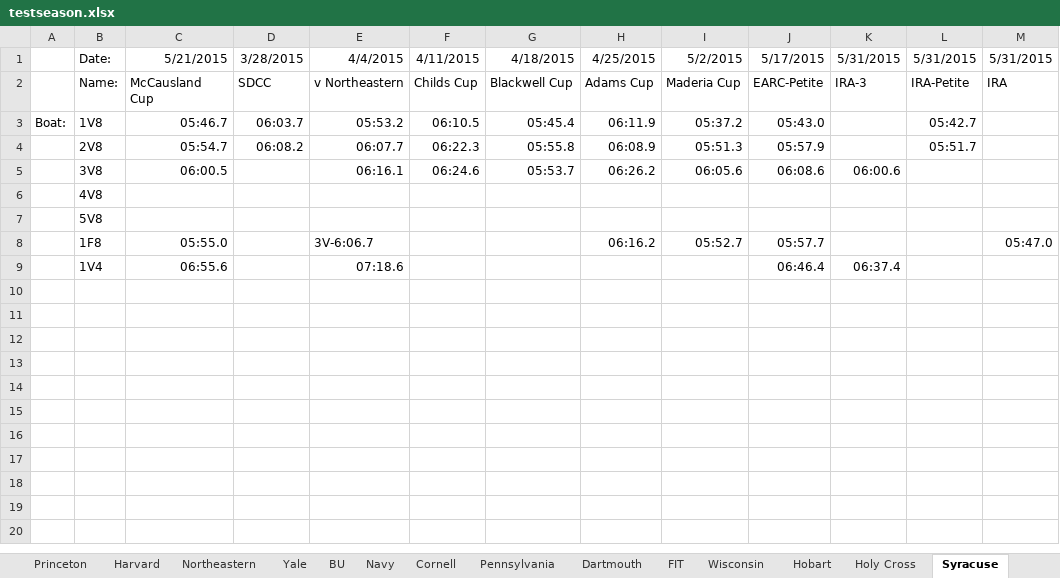
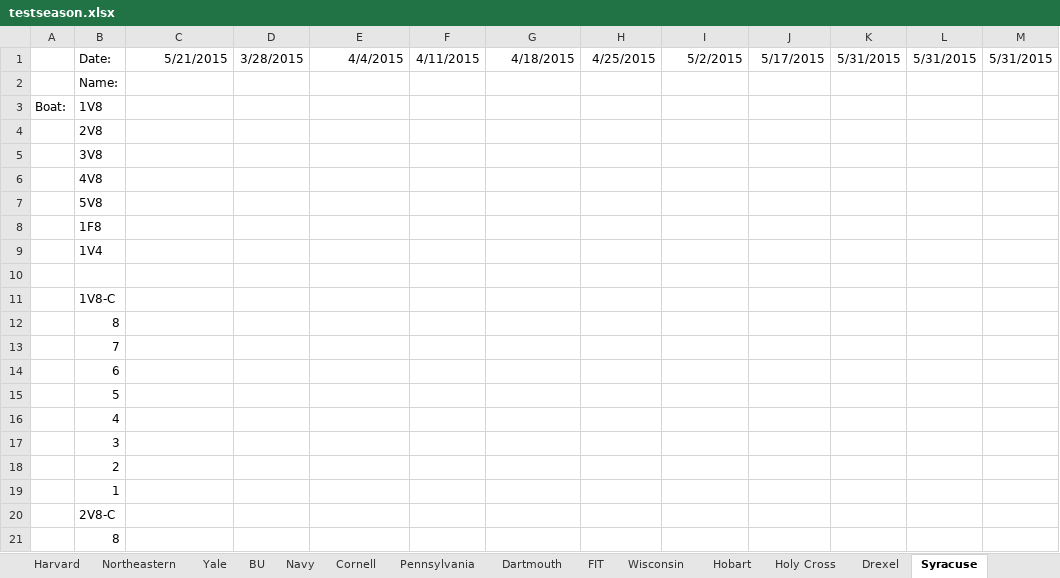
Before and after one commit to smithy545/fantasyrowingcollege, an Excel workbook: testseason.xlsx, sheet Syracuse, drawn as a sheet; only a part is shown; values as stored, in another font and other column widths than the file's, no borders; removed rows and columns are numbered as before the commit, all else as after; the diff covers the shown part only; the diff names each change by its address in the sheet, - before the commit and + after, or states it on an @@ line.

```diff
--- a/testseason.xlsx (sheet Syracuse)
+++ b/testseason.xlsx (sheet Syracuse)
-row 2:  | Name: | McCausland Cup | SDCC | v Northeastern | Childs Cup | Blackwell Cup | Adams Cup | Maderia Cup | EARC-Petite | IRA-3 | IRA-Petite | IRA
-row 3: Boat: | 1V8 | 05:46.7 | 06:03.7 | 05:53.2 | 06:10.5 | 05:45.4 | 06:11.9 | 05:37.2 | 05:43.0 |  | 05:42.7
-row 4:  | 2V8 | 05:54.7 | 06:08.2 | 06:07.7 | 06:22.3 | 05:55.8 | 06:08.9 | 05:51.3 | 05:57.9 |  | 05:51.7
-row 5:  | 3V8 | 06:00.5 |  | 06:16.1 | 06:24.6 | 05:53.7 | 06:26.2 | 06:05.6 | 06:08.6 | 06:00.6
+row 2:  | Name:
+row 3: Boat: | 1V8
+row 4:  | 2V8
+row 5:  | 3V8
-row 8:  | 1F8 | 05:55.0 |  | 3V-6:06.7 |  |  | 06:16.2 | 05:52.7 | 05:57.7 |  |  | 05:47.0
+row 8:  | 1F8
+row 9:  | 1V4
-row 10:  | 1V4 | 06:55.6 |  | 07:18.6 |  |  |  |  | 06:46.4 | 06:37.4
+row 10: (empty)
+row 11:  | 1V8-C
+row 12:  | 8
+row 13:  | 7
+row 14:  | 6
+row 15:  | 5
+row 16:  | 4
+row 17:  | 3
+row 18:  | 2
+row 19:  | 1
+row 20:  | 2V8-C
+row 21:  | 8
```
Also changed, not shown: 48 added rows elsewhere in this sheet, sheet Washington, sheet Holy Cross, sheet Hobart, sheet Wisconsin, sheet Drexel, sheet G Washington, 18 more sheets, other sheet tabs, 4 other files.
